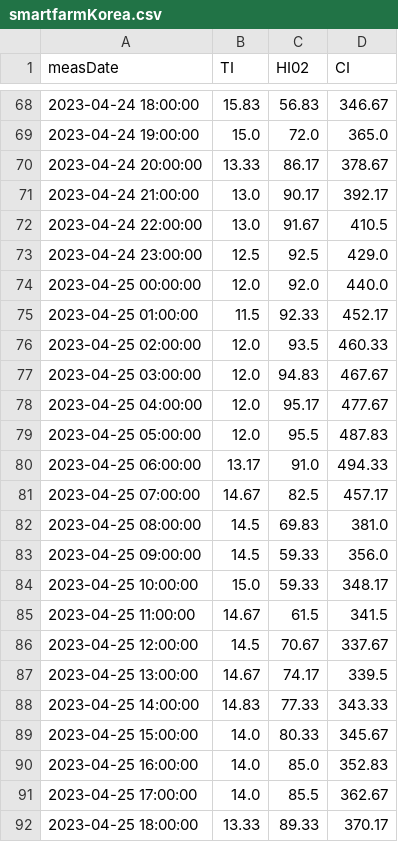
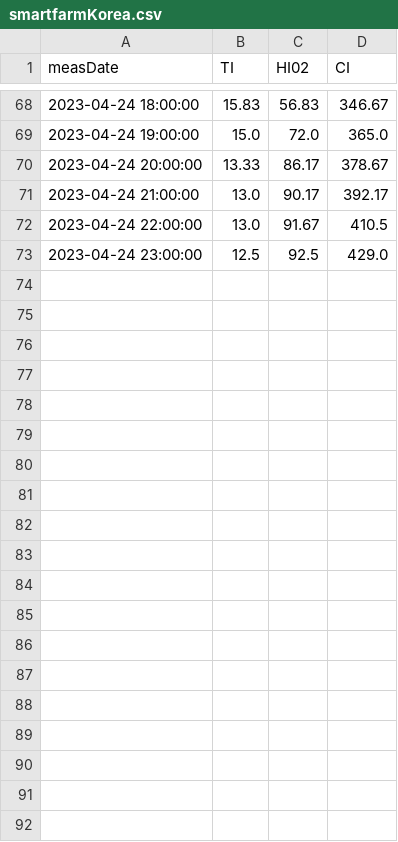
Before and after one commit to jeffreyshin/FarmBiz-API, a CSV file: data/smartfarmKorea.csv, drawn as a sheet; only a part is shown, gaps mark what is left out; the diff covers the shown part only; the diff names each change by its address in the sheet, - before the commit and + after, or states it on an @@ line.

```diff
--- a/data/smartfarmKorea.csv
+++ b/data/smartfarmKorea.csv
-row 74: 2023-04-25 00:00:00 | 12.0 | 92.0 | 440.0
-row 75: 2023-04-25 01:00:00 | 11.5 | 92.33 | 452.17
-row 76: 2023-04-25 02:00:00 | 12.0 | 93.5 | 460.33
-row 77: 2023-04-25 03:00:00 | 12.0 | 94.83 | 467.67
-row 78: 2023-04-25 04:00:00 | 12.0 | 95.17 | 477.67
-row 79: 2023-04-25 05:00:00 | 12.0 | 95.5 | 487.83
-row 80: 2023-04-25 06:00:00 | 13.17 | 91.0 | 494.33
-row 81: 2023-04-25 07:00:00 | 14.67 | 82.5 | 457.17
-row 82: 2023-04-25 08:00:00 | 14.5 | 69.83 | 381.0
-row 83: 2023-04-25 09:00:00 | 14.5 | 59.33 | 356.0
-row 84: 2023-04-25 10:00:00 | 15.0 | 59.33 | 348.17
-row 85: 2023-04-25 11:00:00 | 14.67 | 61.5 | 341.5
-row 86: 2023-04-25 12:00:00 | 14.5 | 70.67 | 337.67
-row 87: 2023-04-25 13:00:00 | 14.67 | 74.17 | 339.5
-row 88: 2023-04-25 14:00:00 | 14.83 | 77.33 | 343.33
-row 89: 2023-04-25 15:00:00 | 14.0 | 80.33 | 345.67
-row 90: 2023-04-25 16:00:00 | 14.0 | 85.0 | 352.83
-row 91: 2023-04-25 17:00:00 | 14.0 | 85.5 | 362.67
-row 92: 2023-04-25 18:00:00 | 13.33 | 89.33 | 370.17
```
Also changed, not shown: 29 removed rows elsewhere in this file, pest/usem.csv, 1 other file.
